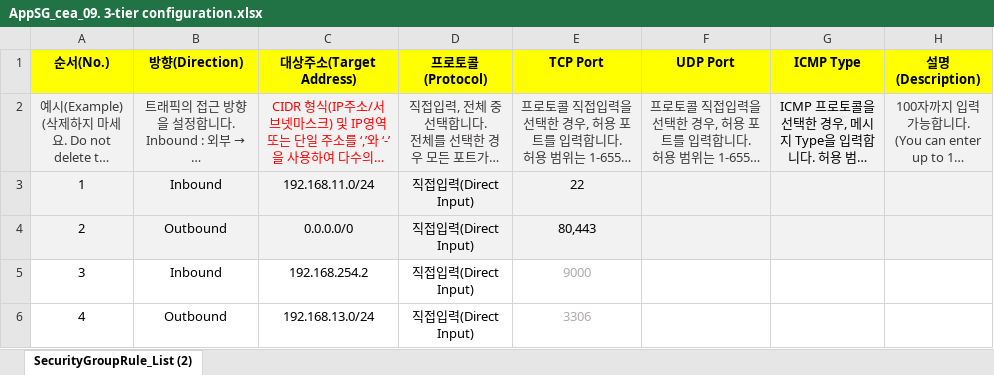
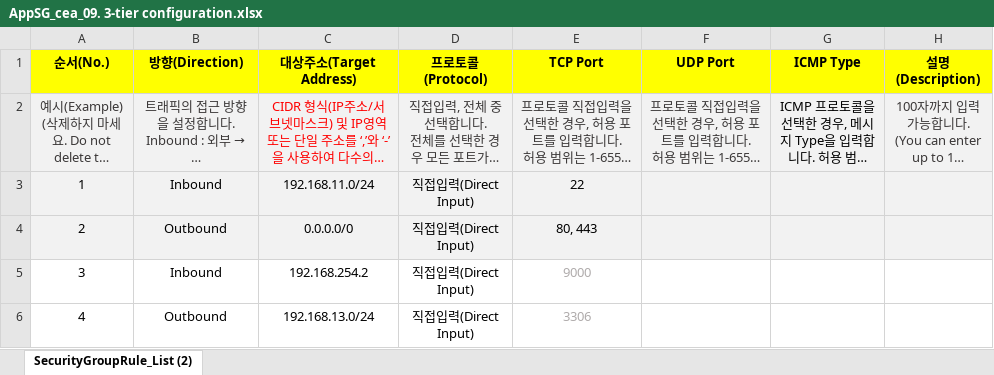
Before and after one commit to scp-cloudacademy/ce-advanced, an Excel workbook: 09/AppSG_cea_09. 3-tier configuration.xlsx, sheet SecurityGroupRule_List (2), drawn as a sheet; long unchanged cells end in …; values as stored, in another font and other column widths than the file's, no borders; the diff names each change by its address in the sheet, - before the commit and + after, or states it on an @@ line.

```diff
--- a/09/AppSG_cea_09. 3-tier configuration.xlsx (sheet SecurityGroupRule_List (2))
+++ b/09/AppSG_cea_09. 3-tier configuration.xlsx (sheet SecurityGroupRule_List (2))
-E4 (TCP Port): 80,443
+E4 (TCP Port): 80, 443
```
Also changed, not shown: 09/DBSG_cea_09. 3-tier configuration.xlsx, 09/WebSG_cea_09. 3-tier configuration.xlsx, 1 other file.
